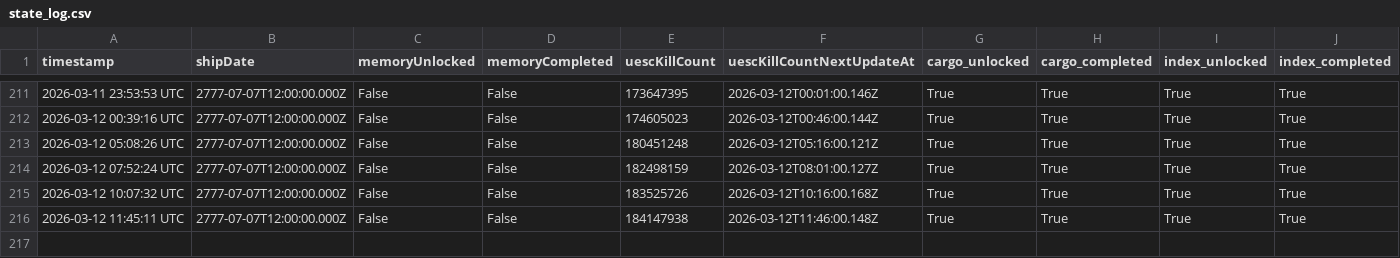
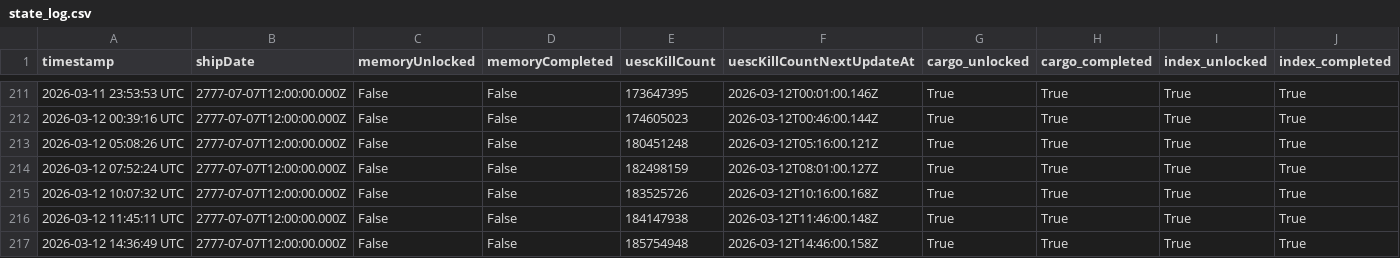
Before and after one commit to breachers-of-tomorrow/breacher-net, a CSV file: state_log.csv, drawn as a sheet; only a part is shown, gaps mark what is left out; rows hold the shown columns only; the diff names each change by its address in the sheet, - before the commit and + after, or states it on an @@ line.

```diff
--- a/state_log.csv
+++ b/state_log.csv
+row 217: 2026-03-12 14:36:49 UTC | 2777-07-07T12:00:00.000Z | False | False | 185754948 | 2026-03-12T14:46:00.158Z | True | True | True | True
```
Also changed, not shown: stabilization_log.csv, 2 other files.
